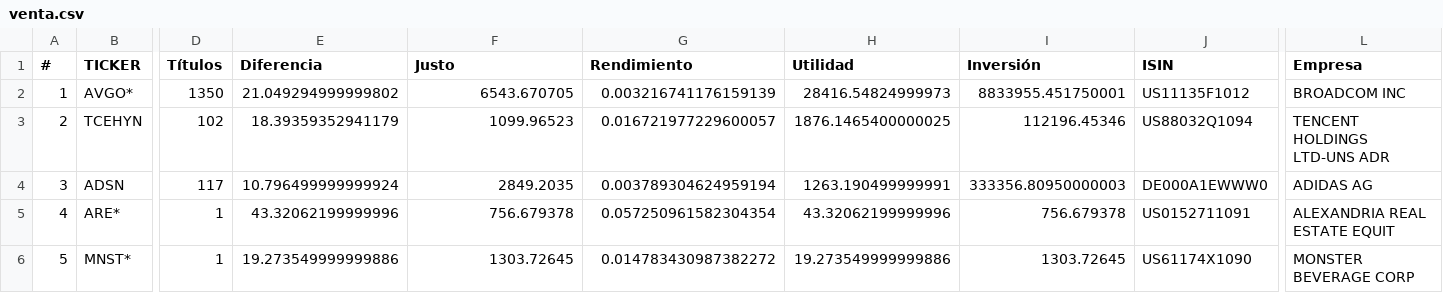
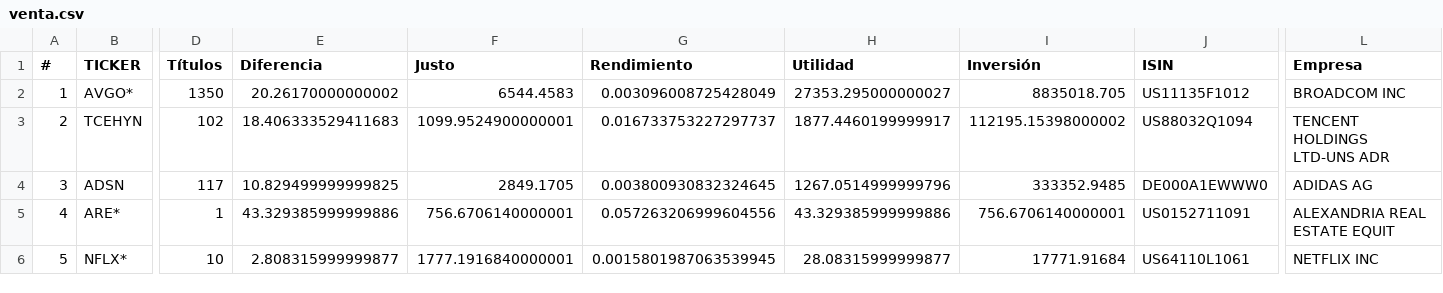
Before and after one commit to CompositeManTrader/Arbitraje-Dashboard, a CSV file: data/venta.csv, drawn as a sheet; only a part is shown, gaps mark what is left out; the diff covers the shown part only; the diff names each change by its address in the sheet, - before the commit and + after, or states it on an @@ line.

Commit message:
update: 2026-04-14 02:33:36

```diff
--- a/data/venta.csv
+++ b/data/venta.csv
-E2 (Diferencia): 21.049294999999802
+E2 (Diferencia): 20.26170000000002
-F2 (Justo): 6543.670705
+F2 (Justo): 6544.4583
-G2 (Rendimiento): 0.003216741176159139
+G2 (Rendimiento): 0.003096008725428049
-H2 (Utilidad): 28416.54824999973
+H2 (Utilidad): 27353.295000000027
-I2 (Inversión): 8833955.451750001
+I2 (Inversión): 8835018.705
-E3 (Diferencia): 18.39359352941179
+E3 (Diferencia): 18.406333529411683
-F3 (Justo): 1099.96523
+F3 (Justo): 1099.9524900000001
-G3 (Rendimiento): 0.016721977229600057
+G3 (Rendimiento): 0.016733753227297737
-H3 (Utilidad): 1876.1465400000025
+H3 (Utilidad): 1877.4460199999917
-I3 (Inversión): 112196.45346
+I3 (Inversión): 112195.15398000002
-E4 (Diferencia): 10.796499999999924
+E4 (Diferencia): 10.829499999999825
-F4 (Justo): 2849.2035
+F4 (Justo): 2849.1705
-G4 (Rendimiento): 0.003789304624959194
+G4 (Rendimiento): 0.003800930832324645
-H4 (Utilidad): 1263.190499999991
+H4 (Utilidad): 1267.0514999999796
-I4 (Inversión): 333356.80950000003
+I4 (Inversión): 333352.9485
-E5 (Diferencia): 43.32062199999996
+E5 (Diferencia): 43.329385999999886
-F5 (Justo): 756.679378
+F5 (Justo): 756.6706140000001
-G5 (Rendimiento): 0.057250961582304354
+G5 (Rendimiento): 0.057263206999604556
-H5 (Utilidad): 43.32062199999996
+H5 (Utilidad): 43.329385999999886
-I5 (Inversión): 756.679378
+I5 (Inversión): 756.6706140000001
-B6 (TICKER): MNST*
+B6 (TICKER): NFLX*
-D6 (Títulos): 1
+D6 (Títulos): 10
-E6 (Diferencia): 19.273549999999886
+E6 (Diferencia): 2.808315999999877
-F6 (Justo): 1303.72645
+F6 (Justo): 1777.1916840000001
-G6 (Rendimiento): 0.014783430987382272
+G6 (Rendimiento): 0.0015801987063539945
-H6 (Utilidad): 19.273549999999886
+H6 (Utilidad): 28.08315999999877
-I6 (Inversión): 1303.72645
+I6 (Inversión): 17771.91684
-J6 (ISIN): US61174X1090
+J6 (ISIN): US64110L1061
-L6 (Empresa): MONSTER BEVERAGE CORP
+L6 (Empresa): NETFLIX INC
```
Also changed, not shown: 34 edited cells elsewhere in this file.
